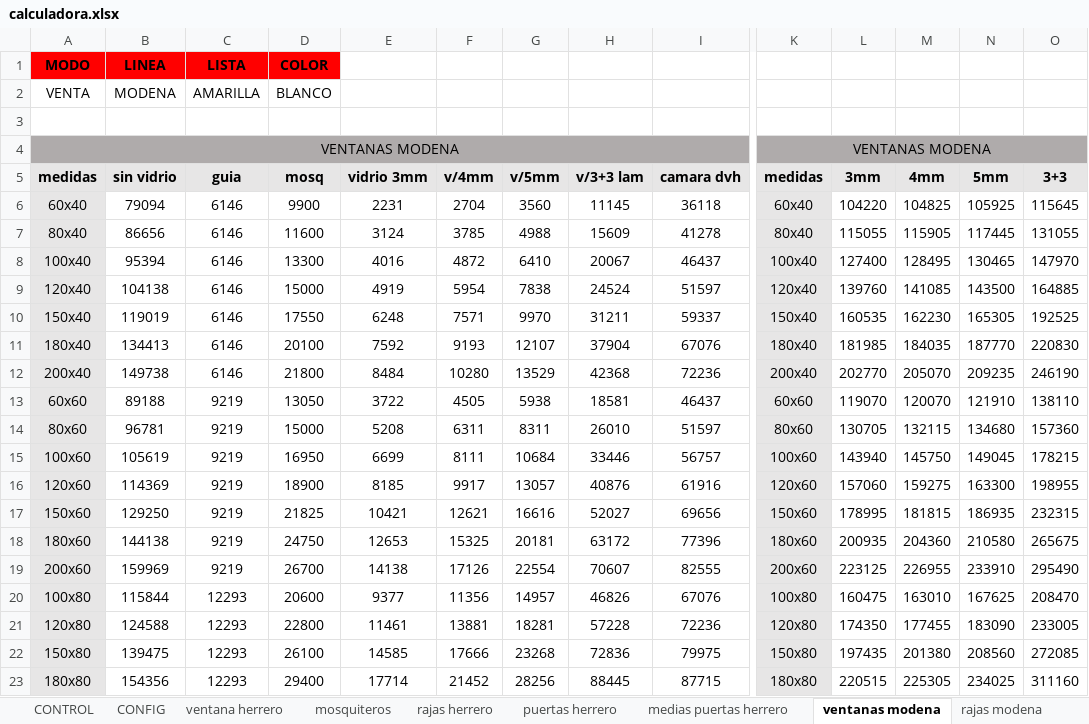
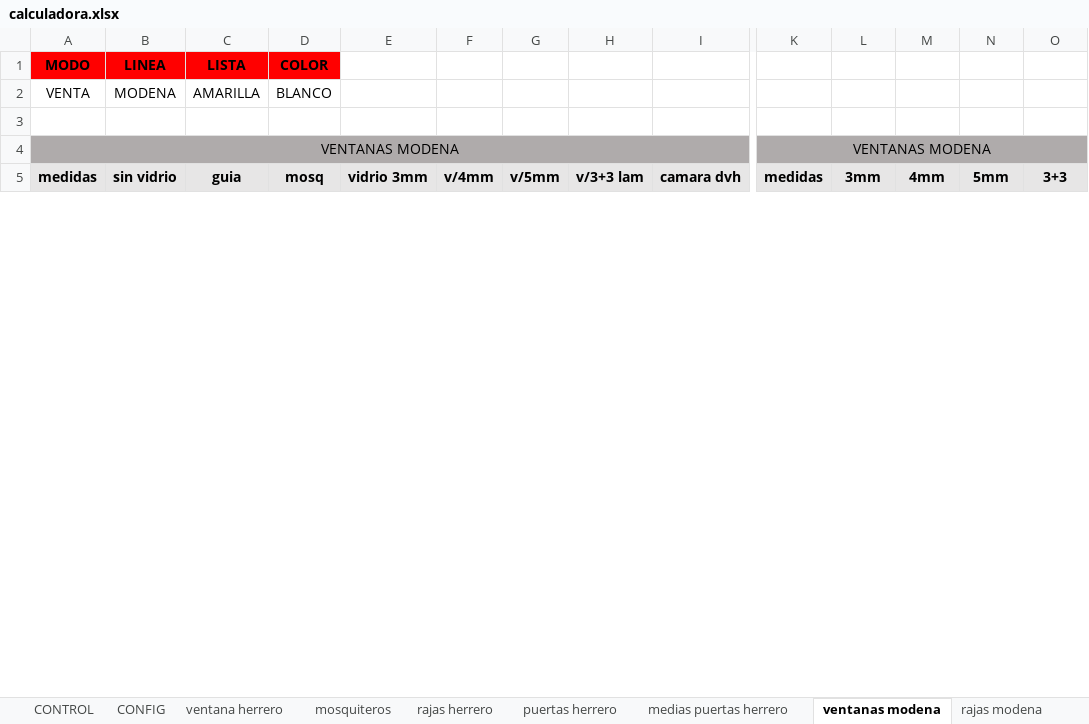
Before and after one commit to germanbelloni/sebamar-cotizador, an Excel workbook: backend/excel/calculadora.xlsx, sheet ventanas modena, drawn as a sheet; only a part is shown, gaps mark what is left out; values as stored, in another font and other column widths than the file's, no borders; removed rows and columns are numbered as before the commit, all else as after; rows hold the shown columns only; the diff covers the shown part only; the diff names each change by its address in the sheet, - before the commit and + after, or states it on an @@ line.

```diff
--- a/backend/excel/calculadora.xlsx (sheet ventanas modena)
+++ b/backend/excel/calculadora.xlsx (sheet ventanas modena)
-row 6: 60x40 | 79094 | 6146 | 9900 | 2231 | 2704 | 3560 | 11145 | 36118 | 60x40 | 104220 | 104825 | 105925 | 115645
-row 7: 80x40 | 86656 | 6146 | 11600 | 3124 | 3785 | 4988 | 15609 | 41278 | 80x40 | 115055 | 115905 | 117445 | 131055
-row 8: 100x40 | 95394 | 6146 | 13300 | 4016 | 4872 | 6410 | 20067 | 46437 | 100x40 | 127400 | 128495 | 130465 | 147970
-row 9: 120x40 | 104138 | 6146 | 15000 | 4919 | 5954 | 7838 | 24524 | 51597 | 120x40 | 139760 | 141085 | 143500 | 164885
-row 10: 150x40 | 119019 | 6146 | 17550 | 6248 | 7571 | 9970 | 31211 | 59337 | 150x40 | 160535 | 162230 | 165305 | 192525
-row 11: 180x40 | 134413 | 6146 | 20100 | 7592 | 9193 | 12107 | 37904 | 67076 | 180x40 | 181985 | 184035 | 187770 | 220830
-row 12: 200x40 | 149738 | 6146 | 21800 | 8484 | 10280 | 13529 | 42368 | 72236 | 200x40 | 202770 | 205070 | 209235 | 246190
-row 13: 60x60 | 89188 | 9219 | 13050 | 3722 | 4505 | 5938 | 18581 | 46437 | 60x60 | 119070 | 120070 | 121910 | 138110
-row 14: 80x60 | 96781 | 9219 | 15000 | 5208 | 6311 | 8311 | 26010 | 51597 | 80x60 | 130705 | 132115 | 134680 | 157360
-row 15: 100x60 | 105619 | 9219 | 16950 | 6699 | 8111 | 10684 | 33446 | 56757 | 100x60 | 143940 | 145750 | 149045 | 178215
-row 16: 120x60 | 114369 | 9219 | 18900 | 8185 | 9917 | 13057 | 40876 | 61916 | 120x60 | 157060 | 159275 | 163300 | 198955
-row 17: 150x60 | 129250 | 9219 | 21825 | 10421 | 12621 | 16616 | 52027 | 69656 | 150x60 | 178995 | 181815 | 186935 | 232315
-row 18: 180x60 | 144138 | 9219 | 24750 | 12653 | 15325 | 20181 | 63172 | 77396 | 180x60 | 200935 | 204360 | 210580 | 265675
-row 19: 200x60 | 159969 | 9219 | 26700 | 14138 | 17126 | 22554 | 70607 | 82555 | 200x60 | 223125 | 226955 | 233910 | 295490
-row 20: 100x80 | 115844 | 12293 | 20600 | 9377 | 11356 | 14957 | 46826 | 67076 | 100x80 | 160475 | 163010 | 167625 | 208470
-row 21: 120x80 | 124588 | 12293 | 22800 | 11461 | 13881 | 18281 | 57228 | 72236 | 120x80 | 174350 | 177455 | 183090 | 233005
-row 22: 150x80 | 139475 | 12293 | 26100 | 14585 | 17666 | 23268 | 72836 | 79975 | 150x80 | 197435 | 201380 | 208560 | 272085
-row 23: 180x80 | 154356 | 12293 | 29400 | 17714 | 21452 | 28256 | 88445 | 87715 | 180x80 | 220515 | 225305 | 234025 | 311160
```
Also changed, not shown: 19 added rows, 1 removed row and 420 edited cells elsewhere in this sheet, sheet rajas modena, sheet rajas herrero, sheet ventana herrero, sheet rajas modena venta, sheet rajas herrero venta, sheet ventanas modena venta, 19 more sheets, formulas that keep their value, charts or pictures.
